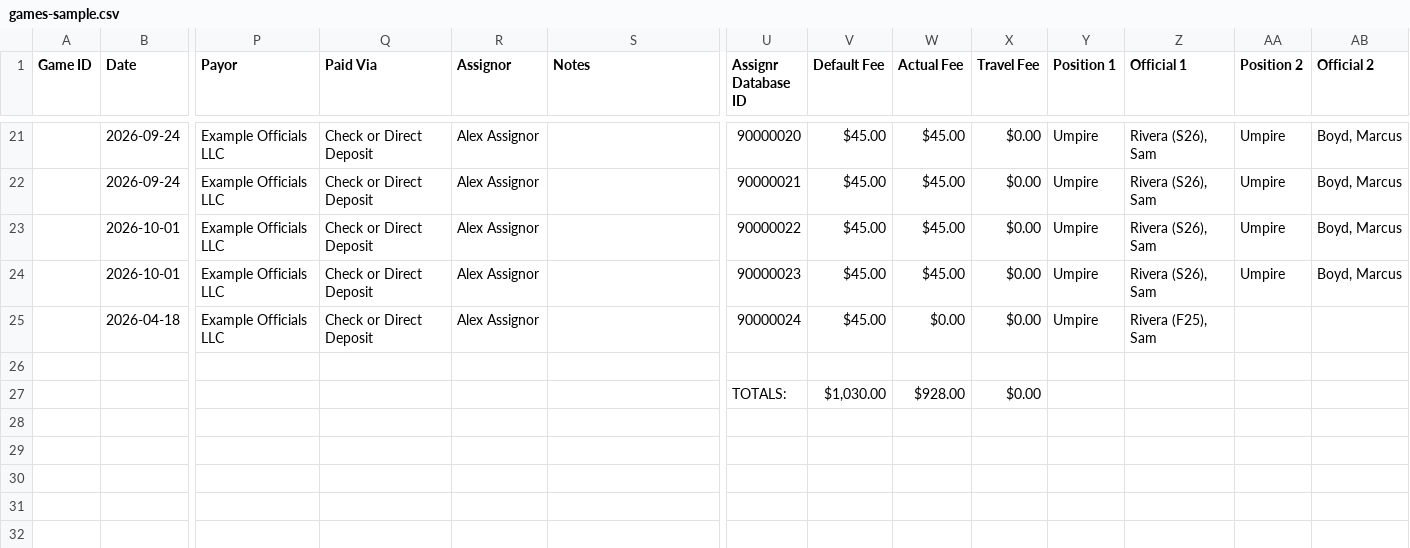
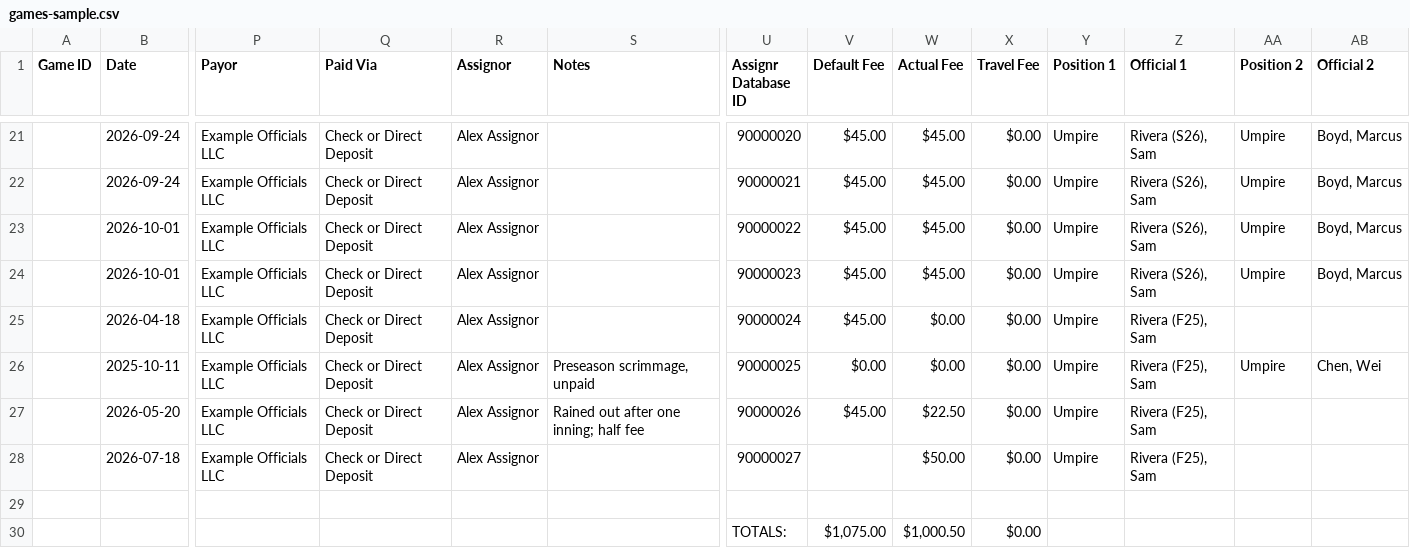
Before and after one commit to theLomax/SODaVis-SampleData, a CSV file: games-sample.csv, drawn as a sheet; only a part is shown, gaps mark what is left out; addresses are those after the commit; rows hold the shown columns only; the diff names each change by its address in the sheet, - before the commit and + after, or states it on an @@ line.

```diff
--- a/games-sample.csv
+++ b/games-sample.csv
+row 26:  | 2025-10-11 | Example Officials LLC | Check or Direct Deposit | Alex Assignor | Preseason scrimmage, unpaid | 90000025 | $0.00 | $0.00 | $0.00 | Umpire | Rivera (F25), Sam | Umpire | Chen, Wei
+row 27:  | 2026-05-20 | Example Officials LLC | Check or Direct Deposit | Alex Assignor | Rained out after one inning; half fee | 90000026 | $45.00 | $22.50 | $0.00 | Umpire | Rivera (F25), Sam
+row 28:  | 2026-07-18 | Example Officials LLC | Check or Direct Deposit | Alex Assignor |  | 90000027 |  | $50.00 | $0.00 | Umpire | Rivera (F25), Sam
-V30 (Default Fee): $1,030.00
+V30 (Default Fee): $1,075.00
-W30 (Actual Fee): $928.00
+W30 (Actual Fee): $1,000.50
```
Also changed, not shown: 2 other files.
